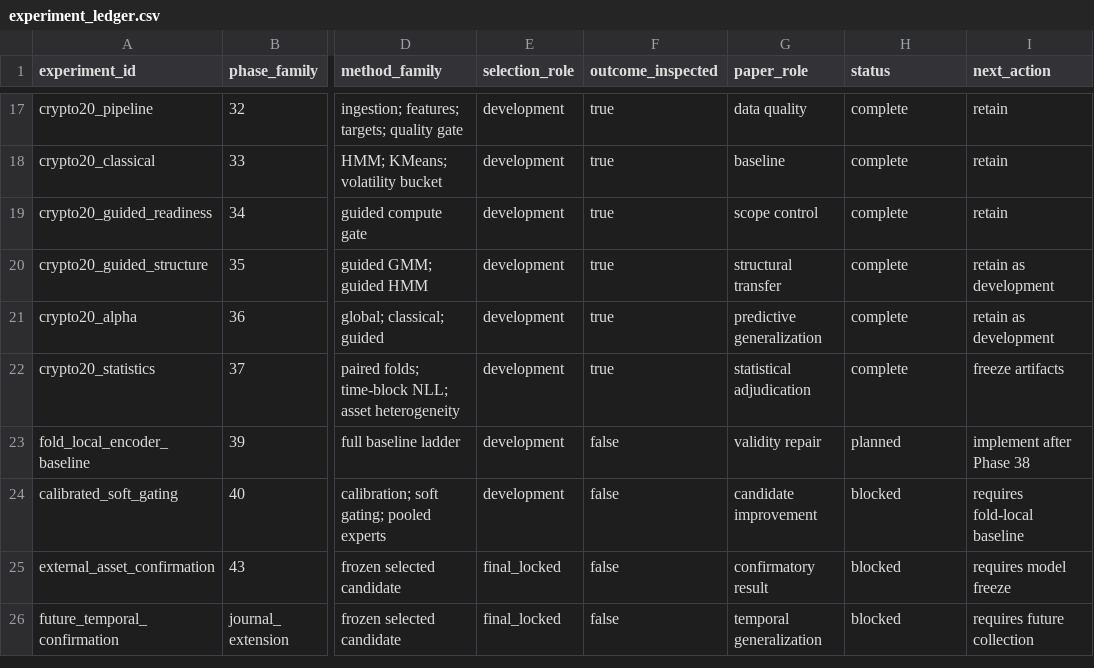
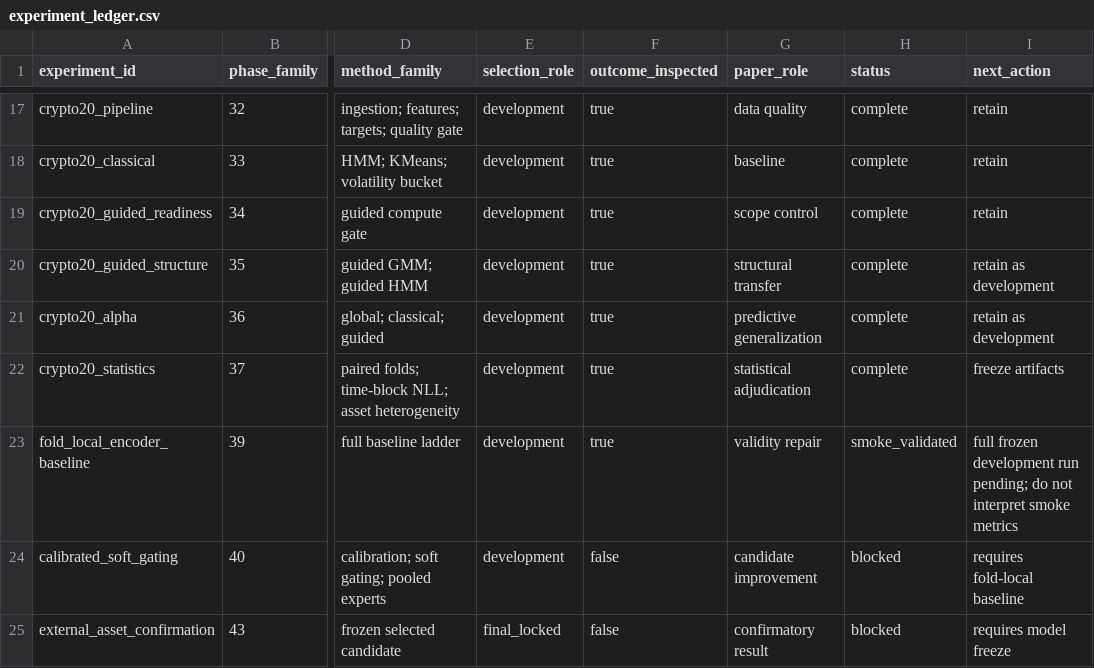
Before and after one commit to Saraid10/adaptive-alpha-lab, a CSV file: reports/experiment_ledger.csv, drawn as a sheet; only a part is shown, gaps mark what is left out; the shorter side is filled out with more unchanged rows; the diff names each change by its address in the sheet, - before the commit and + after, or states it on an @@ line.

```diff
--- a/reports/experiment_ledger.csv
+++ b/reports/experiment_ledger.csv
-F23 (outcome_inspected): false
+F23 (outcome_inspected): true
-H23 (status): planned
+H23 (status): smoke_validated
-I23 (next_action): implement after Phase 38
+I23 (next_action): full frozen development run pending; do not interpret smoke metrics
```
Also changed, not shown: models/validation_audit.csv, 25 other files.
